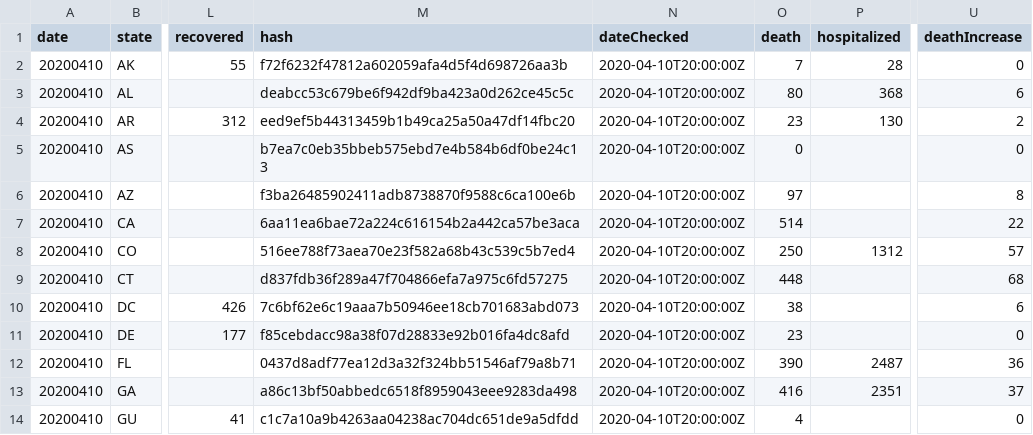
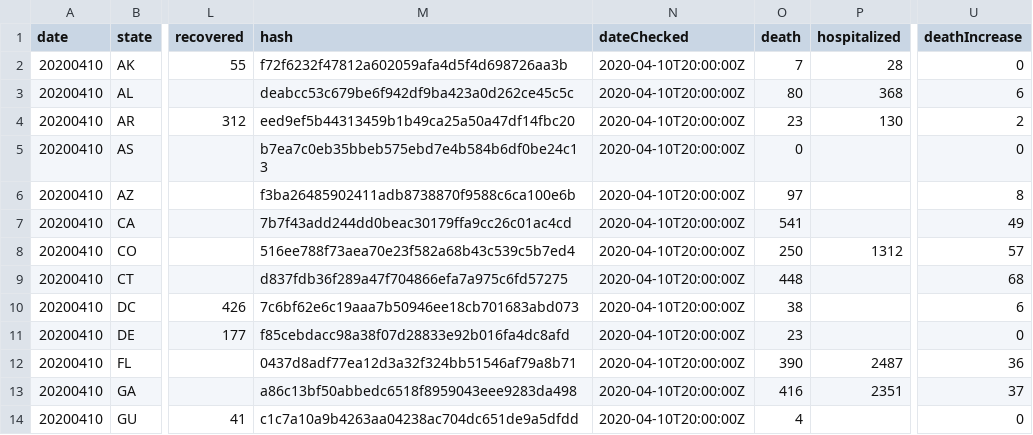
Before and after one commit to quantummind/caltech_covid_19_modeling, a CSV file: data/us/covid/daily_state_tests.csv, drawn as a sheet; only a part is shown, gaps mark what is left out; the diff names each change by its address in the sheet, - before the commit and + after, or states it on an @@ line.

Commit message:
AUTOMATED_DATA_UPDATE: 2020-04-10 20:56:52

```diff
--- a/data/us/covid/daily_state_tests.csv
+++ b/data/us/covid/daily_state_tests.csv
-M7 (hash): 6aa11ea6bae72a224c616154b2a442ca57be3aca
+M7 (hash): 7b7f43add244dd0beac30179ffa9cc26c01ac4cd
-O7 (death): 514
+O7 (death): 541
-U7 (deathIncrease): 22
+U7 (deathIncrease): 49
```
Also changed, not shown: 2 other files.
